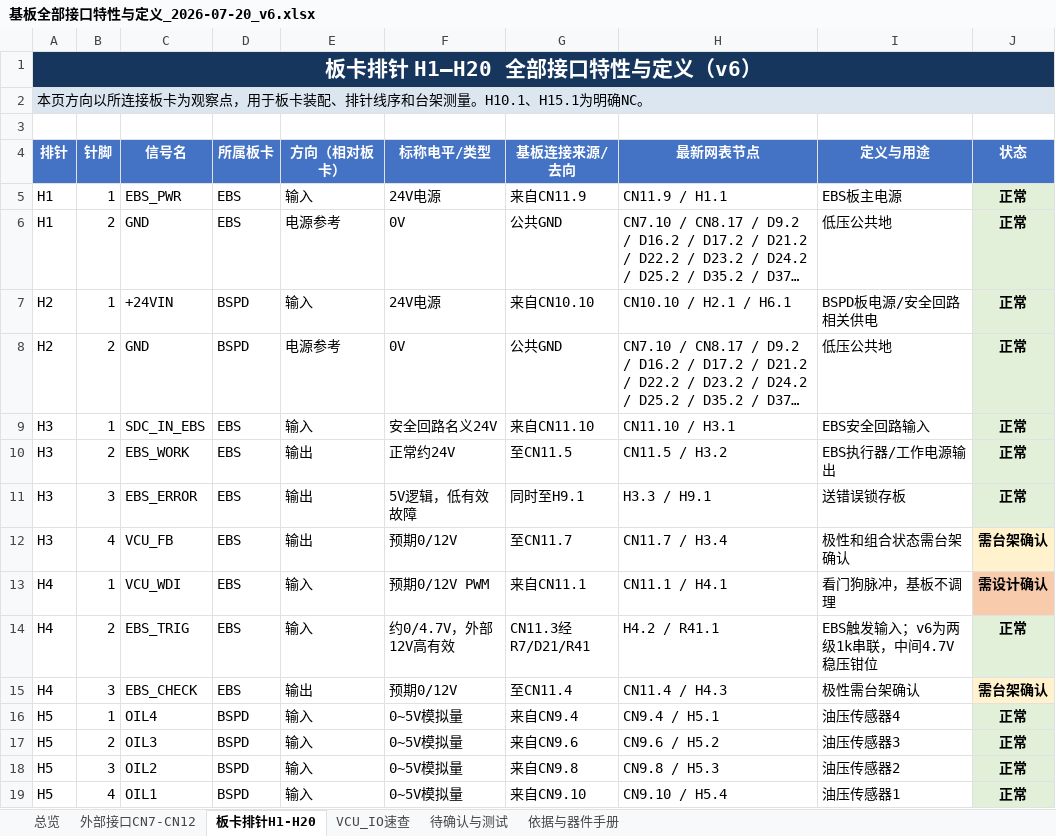
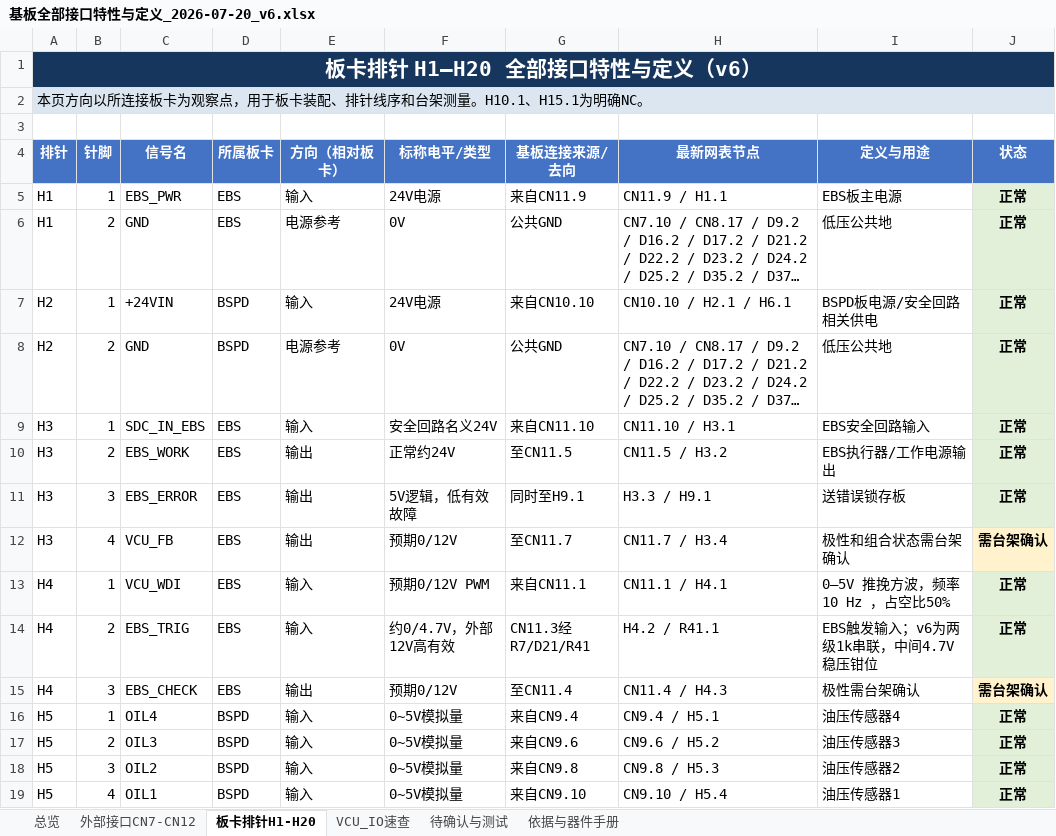
Before and after one commit to Wfscl0/RZS_Repository, an Excel workbook: 基板/基板全部接口特性与定义_2026-07-20_v6.xlsx, sheet 板卡排针H1-H20, drawn as a sheet; only a part is shown; long unchanged cells end in …; values as stored, in another font and other column widths than the file's, no borders; table styles not drawn; the diff names each change by its address in the sheet, - before the commit and + after, or states it on an @@ line.

```diff
--- a/基板/基板全部接口特性与定义_2026-07-20_v6.xlsx (sheet 板卡排针H1-H20)
+++ b/基板/基板全部接口特性与定义_2026-07-20_v6.xlsx (sheet 板卡排针H1-H20)
-I13 (定义与用途): 看门狗脉冲，基板不调理
+I13 (定义与用途): 0–5V 推挽方波，频率10 Hz ，占空比50%
-J13 (状态): 需设计确认
+J13 (状态): 正常
-J13 fill: #F8CBAD
+J13 fill: #E2F0D9
```
Also changed, not shown: sheet 总览, sheet 待确认与测试, sheet 外部接口CN7-CN12, sheet VCU_IO速查, 21 other files.
